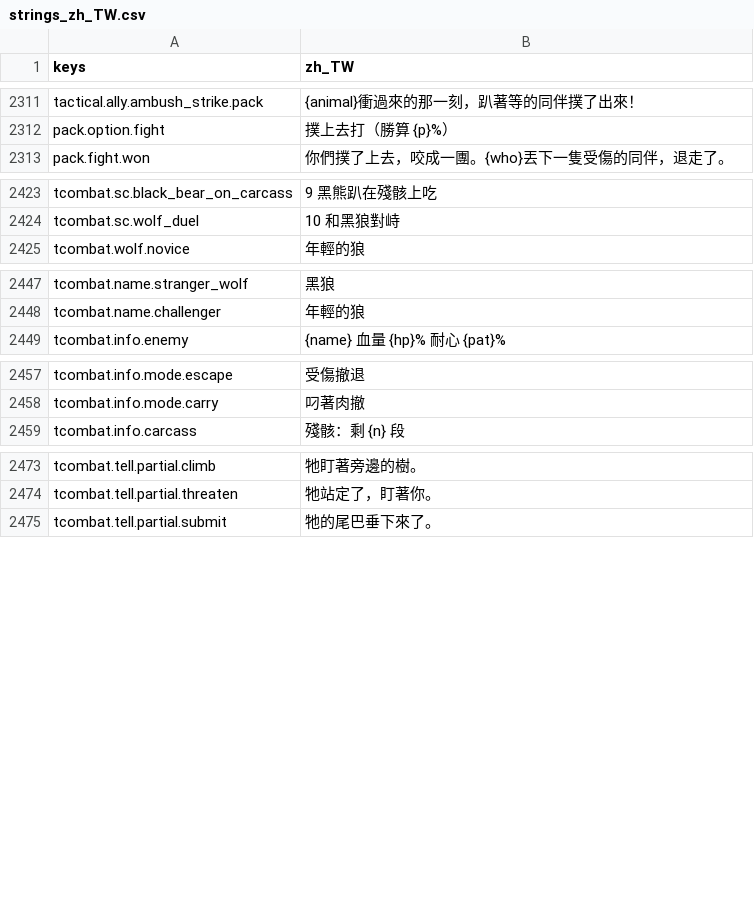
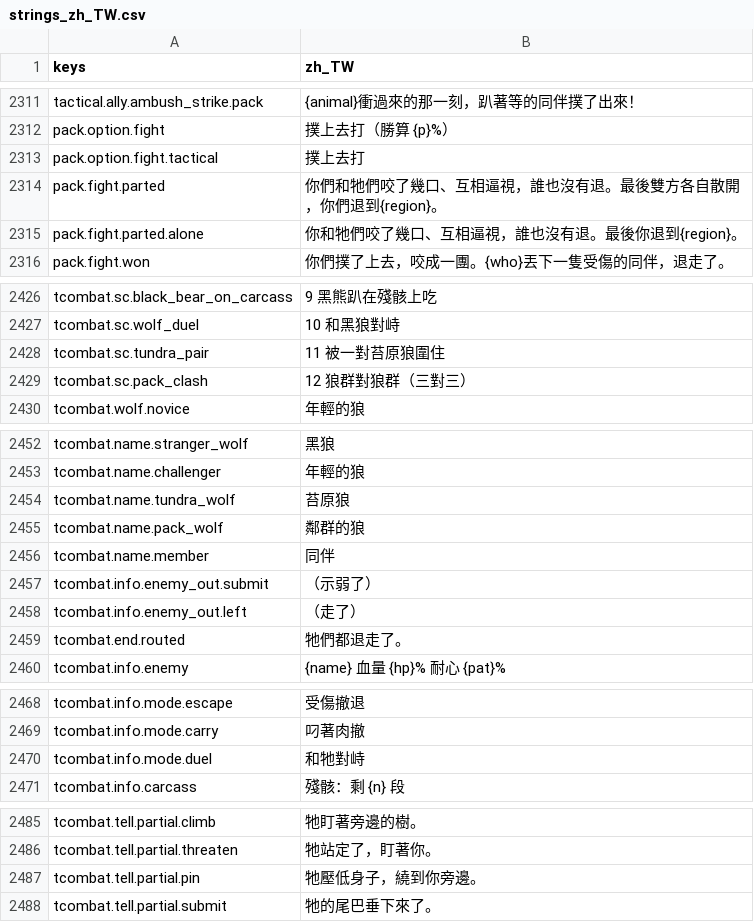
Before and after one commit to gigd123/wolf-life, a CSV file: localization/strings_zh_TW.csv, drawn as a sheet; only a part is shown, gaps mark what is left out; the diff covers the shown part only.

```diff
--- a/localization/strings_zh_TW.csv
+++ b/localization/strings_zh_TW.csv
@@ -2316,2 +2316,5 @@ tactical.ally.ambush_strike.pack,{animal}衝過來的那一刻，趴著等的同
 pack.option.fight,撲上去打（勝算 {p}%）
+pack.option.fight.tactical,撲上去打
+pack.fight.parted,你們和牠們咬了幾口、互相逼視，誰也沒有退。最後雙方各自散開，你們退到{region}。
+pack.fight.parted.alone,你和牠們咬了幾口、互相逼視，誰也沒有退。最後你退到{region}。
 pack.fight.won,你們撲了上去，咬成一團。{who}丟下一隻受傷的同伴，退走了。
@@ -2428,2 +2431,4 @@ tcombat.sc.black_bear_on_carcass,9 黑熊趴在殘骸上吃
 tcombat.sc.wolf_duel,10 和黑狼對峙
+tcombat.sc.tundra_pair,11 被一對苔原狼圍住
+tcombat.sc.pack_clash,12 狼群對狼群（三對三）
 tcombat.wolf.novice,年輕的狼
@@ -2452,2 +2457,8 @@ tcombat.name.stranger_wolf,黑狼
 tcombat.name.challenger,年輕的狼
+tcombat.name.tundra_wolf,苔原狼
+tcombat.name.pack_wolf,鄰群的狼
+tcombat.name.member,同伴
+tcombat.info.enemy_out.submit,　（示弱了）
+tcombat.info.enemy_out.left,　（走了）
+tcombat.end.routed,牠們都退走了。
 tcombat.info.enemy,{name}　血量 {hp}%　耐心 {pat}%
@@ -2462,2 +2473,3 @@ tcombat.info.mode.escape,受傷撤退
 tcombat.info.mode.carry,叼著肉撤
+tcombat.info.mode.duel,和牠對峙
 tcombat.info.carcass,殘骸：剩 {n} 段
@@ -2478,2 +2490,3 @@ tcombat.tell.partial.climb,牠盯著旁邊的樹。
 tcombat.tell.partial.threaten,牠站定了，盯著你。
+tcombat.tell.partial.pin,牠壓低身子，繞到你旁邊。
 tcombat.tell.partial.submit,牠的尾巴垂下來了。
```
Also changed, not shown: 2 added rows elsewhere in this file, 13 other files.
